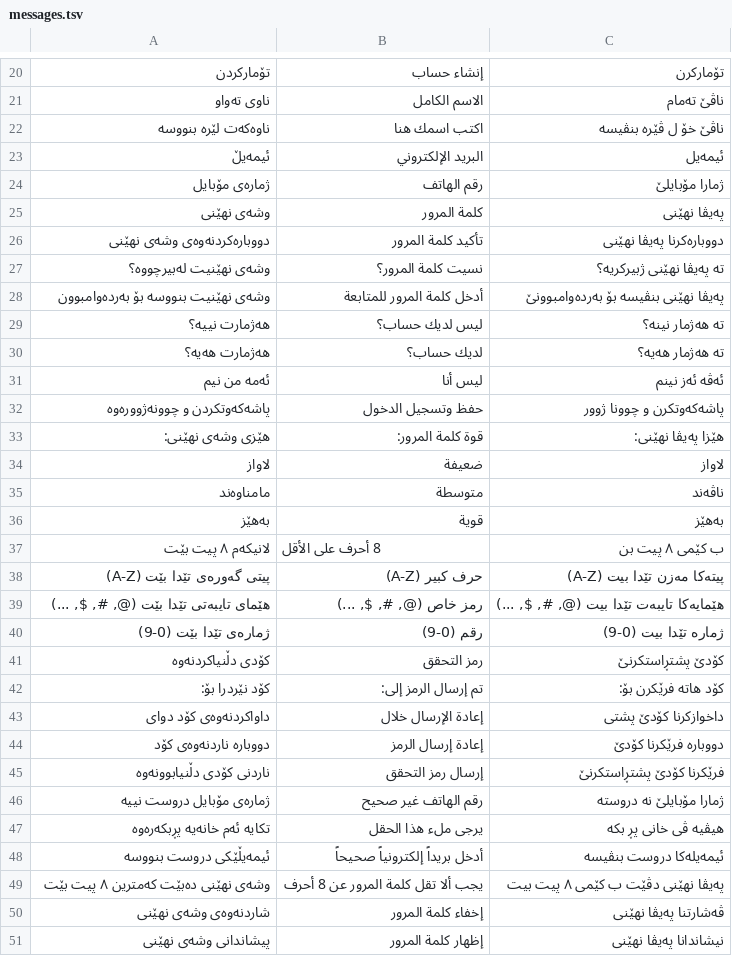
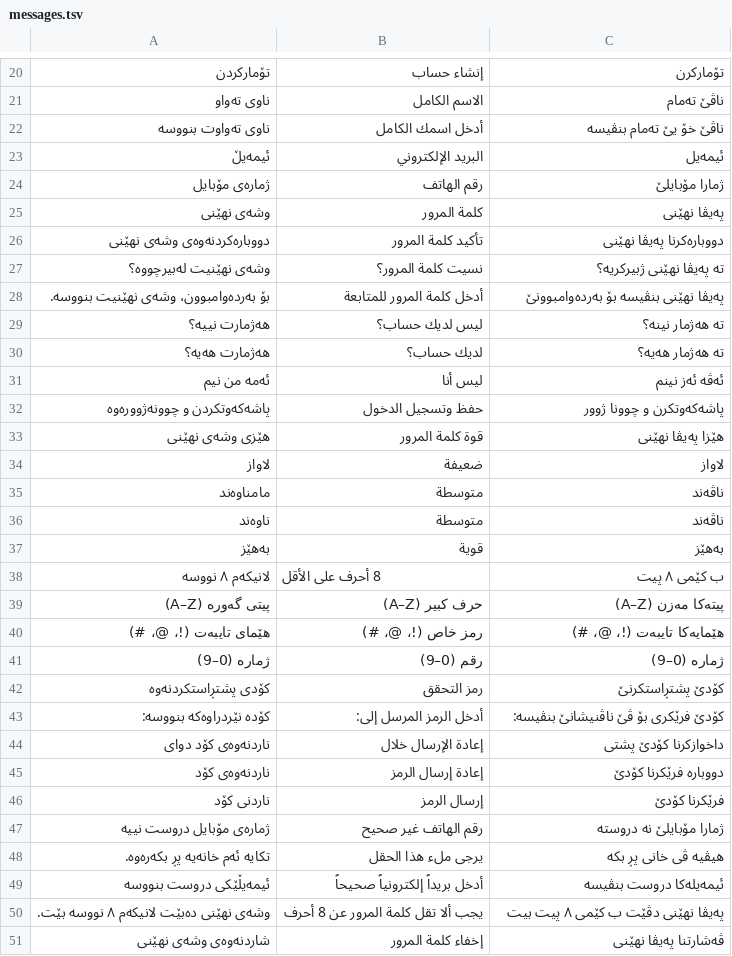
Before and after one commit to Zana-Sponsor/proxobalance, a TSV file: proxo_app/l10n/messages.tsv, drawn as a sheet; only a part is shown, gaps mark what is left out; the shorter side is filled out with more unchanged rows; the diff covers the shown part only.

```diff
--- a/proxo_app/l10n/messages.tsv
+++ b/proxo_app/l10n/messages.tsv
@@ -21,3 +21,3 @@
 ناوی تەواو	الاسم الكامل	ناڤێ تەمام
-ناوەکەت لێرە بنووسە	اكتب اسمك هنا	ناڤێ خۆ ل ڤێرە بنڤیسە
+ناوی تەواوت بنووسە	أدخل اسمك الكامل	ناڤێ خۆ یێ تەمام بنڤیسە
 ئیمەیڵ	البريد الإلكتروني	ئیمەیل
@@ -27,3 +27,3 @@
 وشەی نهێنیت لەبیرچووە؟	نسيت كلمة المرور؟	تە پەیڤا نهێنی ژبیرکریە؟
-وشەی نهێنیت بنووسە بۆ بەردەوامبوون	أدخل كلمة المرور للمتابعة	پەیڤا نهێنی بنڤیسە بۆ بەردەوامبوونێ
+بۆ بەردەوامبوون، وشەی نهێنیت بنووسە.	أدخل كلمة المرور للمتابعة	پەیڤا نهێنی بنڤیسە بۆ بەردەوامبوونێ
 هەژمارت نییە؟	ليس لديك حساب؟	تە هەژمار نینە؟
@@ -32,19 +32,20 @@
 پاشەکەوتکردن و چوونەژوورەوە	حفظ وتسجيل الدخول	پاشەکەوتکرن و چوونا ژوور
-هێزی وشەی نهێنی:	قوة كلمة المرور:	هێزا پەیڤا نهێنی:
+هێزی وشەی نهێنی	قوة كلمة المرور	هێزا پەیڤا نهێنی
 لاواز	ضعيفة	لاواز
 مامناوەند	متوسطة	ناڤەند
+ناوەند	متوسطة	ناڤەند
 بەهێز	قوية	بەهێز
-لانیکەم ٨ پیت بێت	8 أحرف على الأقل	ب کێمی ٨ پیت بن
-پیتی گەورەی تێدا بێت (A-Z)	حرف كبير (A-Z)	پیتەکا مەزن تێدا بیت (A-Z)
-هێمای تایبەتی تێدا بێت (@, #, $, ...)	رمز خاص (@, #, $, ...)	هێمایەکا تایبەت تێدا بیت (@, #, $, ...)
-ژمارەی تێدا بێت (0-9)	رقم (0-9)	ژمارە تێدا بیت (0-9)
-کۆدی دڵنیاکردنەوە	رمز التحقق	کۆدێ پشتڕاستکرنێ
-کۆد نێردرا بۆ:	تم إرسال الرمز إلى:	کۆد هاتە فرێکرن بۆ:
-داواکردنەوەی کۆد دوای	إعادة الإرسال خلال	داخوازکرنا کۆدێ پشتی
-دووبارە ناردنەوەی کۆد	إعادة إرسال الرمز	دووبارە فرێکرنا کۆدێ
-ناردنی کۆدی دڵنیابوونەوە	إرسال رمز التحقق	فرێکرنا کۆدێ پشتڕاستکرنێ
+لانیکەم ٨ نووسە	8 أحرف على الأقل	ب کێمی ٨ پیت
+پیتی گەورە (A–Z)	حرف كبير (A–Z)	پیتەکا مەزن (A–Z)
+هێمای تایبەت (!، @، #)	رمز خاص (!، @، #)	هێمایەکا تایبەت (!، @، #)
+ژمارە (0–9)	رقم (0–9)	ژمارە (0–9)
+کۆدی پشتڕاستکردنەوە	رمز التحقق	کۆدێ پشتڕاستکرنێ
+کۆدە نێردراوەکە بنووسە:	أدخل الرمز المرسل إلى:	کۆدێ فرێکری بۆ ڤێ ناڤنیشانێ بنڤیسە:
+ناردنەوەی کۆد دوای	إعادة الإرسال خلال	داخوازکرنا کۆدێ پشتی
+ناردنەوەی کۆد	إعادة إرسال الرمز	دووبارە فرێکرنا کۆدێ
+ناردنی کۆد	إرسال الرمز	فرێکرنا کۆدێ
 ژمارەی مۆبایل دروست نییە	رقم الهاتف غير صحيح	ژمارا مۆبایلێ نە دروستە
-تکایە ئەم خانەیە پڕبکەرەوە	يرجى ملء هذا الحقل	هیڤیە ڤی خانی پڕ بکە
+تکایە ئەم خانەیە پڕ بکەرەوە.	يرجى ملء هذا الحقل	هیڤیە ڤی خانی پڕ بکە
 ئیمەیڵێکی دروست بنووسە	أدخل بريداً إلكترونياً صحيحاً	ئیمەیلەکا دروست بنڤیسە
-وشەی نهێنی دەبێت کەمترین ٨ پیت بێت	يجب ألا تقل كلمة المرور عن 8 أحرف	پەیڤا نهێنی دڤێت ب کێمی ٨ پیت بیت
+وشەی نهێنی دەبێت لانیکەم ٨ نووسە بێت.	يجب ألا تقل كلمة المرور عن 8 أحرف	پەیڤا نهێنی دڤێت ب کێمی ٨ پیت بیت
 شاردنەوەی وشەی نهێنی	إخفاء كلمة المرور	ڤەشارتنا پەیڤا نهێنی
```
Also changed, not shown: 8 added rows, 7 removed rows and 18 edited cells elsewhere in this file, 6 other files.
